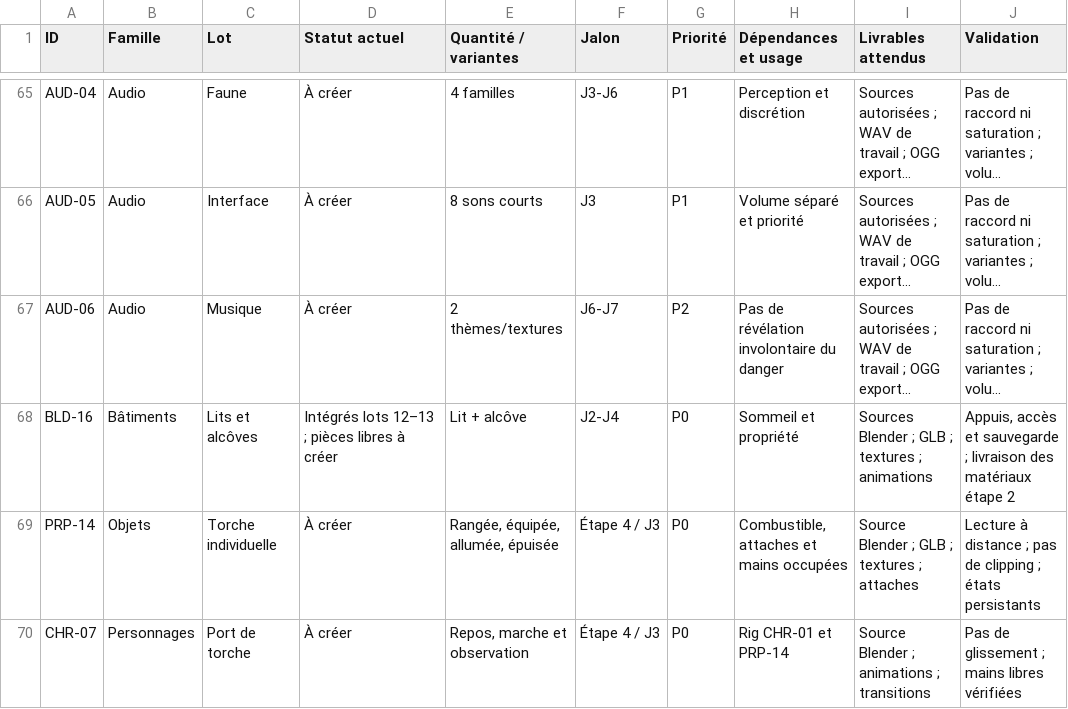
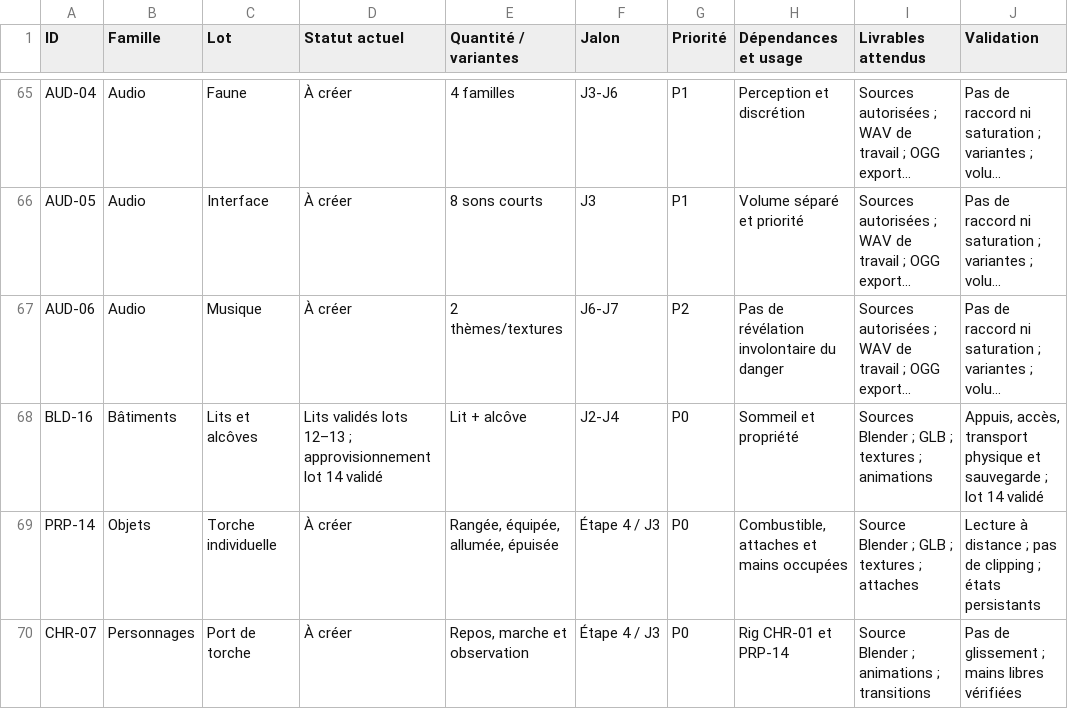
Before and after one commit to cyril103/SousLePlancher, a CSV file: docs/conception/inventaire-assets.csv, drawn as a sheet; only a part is shown, gaps mark what is left out; long unchanged cells end in …; the diff names each change by its address in the sheet, - before the commit and + after, or states it on an @@ line.

```diff
--- a/docs/conception/inventaire-assets.csv
+++ b/docs/conception/inventaire-assets.csv
-D68 (Statut actuel): Intégrés lots 12–13 ; pièces libres à créer
+D68 (Statut actuel): Lits validés lots 12–13 ; approvisionnement lot 14 validé
-J68 (Validation): Appuis, accès et sauvegarde ; livraison des matériaux étape 2
+J68 (Validation): Appuis, accès, transport physique et sauvegarde ; lot 14 validé
```
Also changed, not shown: 18 other files.
